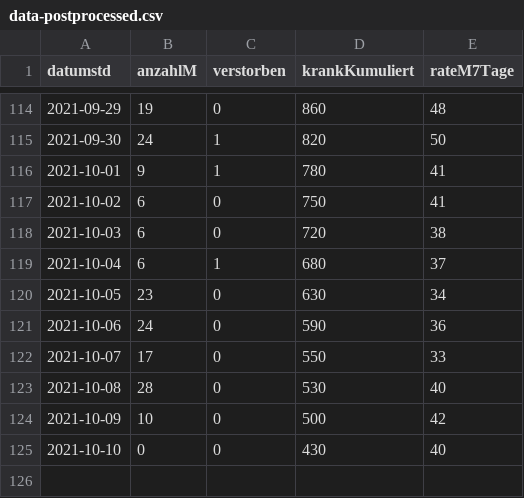
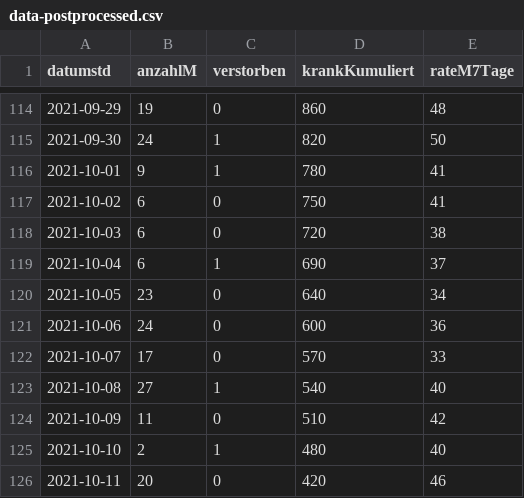
Before and after one commit to solygen/flat-covid19-oberberg, a CSV file: data-postprocessed.csv, drawn as a sheet; only a part is shown, gaps mark what is left out.

Commit message:
Flat: latest data (2021-10-12T05:08:14.328Z) {   "date": "2021-10-12T05:08:14.328Z",   "files": [     {       "name": "data-history.csv",       "deltaBytes": 558,       "source": "https://www.lzg.nrw.de/covid19/daten/covid19_5374.csv"     },     {       "name": "data-postprocessed.csv",       "deltaBytes": 24,       "source": "https://www.lzg.nrw.de/covid19/daten/covid19_5374.csv"     },     {       "name": "data.csv",       "deltaBytes": 2,       "source": "https://www.lzg.nrw.de/covid19/daten/covid19_5374.csv"     }   ] }

```diff
--- a/data-postprocessed.csv
+++ b/data-postprocessed.csv
@@ -118,8 +118,9 @@ datumstd,anzahlM,verstorben,krankKumuliert,rateM7Tage
 2021-10-03,6,0,720,38
-2021-10-04,6,1,680,37
-2021-10-05,23,0,630,34
-2021-10-06,24,0,590,36
-2021-10-07,17,0,550,33
-2021-10-08,28,0,530,40
-2021-10-09,10,0,500,42
-2021-10-10,0,0,430,40
+2021-10-04,6,1,690,37
+2021-10-05,23,0,640,34
+2021-10-06,24,0,600,36
+2021-10-07,17,0,570,33
+2021-10-08,27,1,540,40
+2021-10-09,11,0,510,42
+2021-10-10,2,1,480,40
+2021-10-11,20,0,420,46
```
Also changed, not shown: data-history.csv, data.csv.
